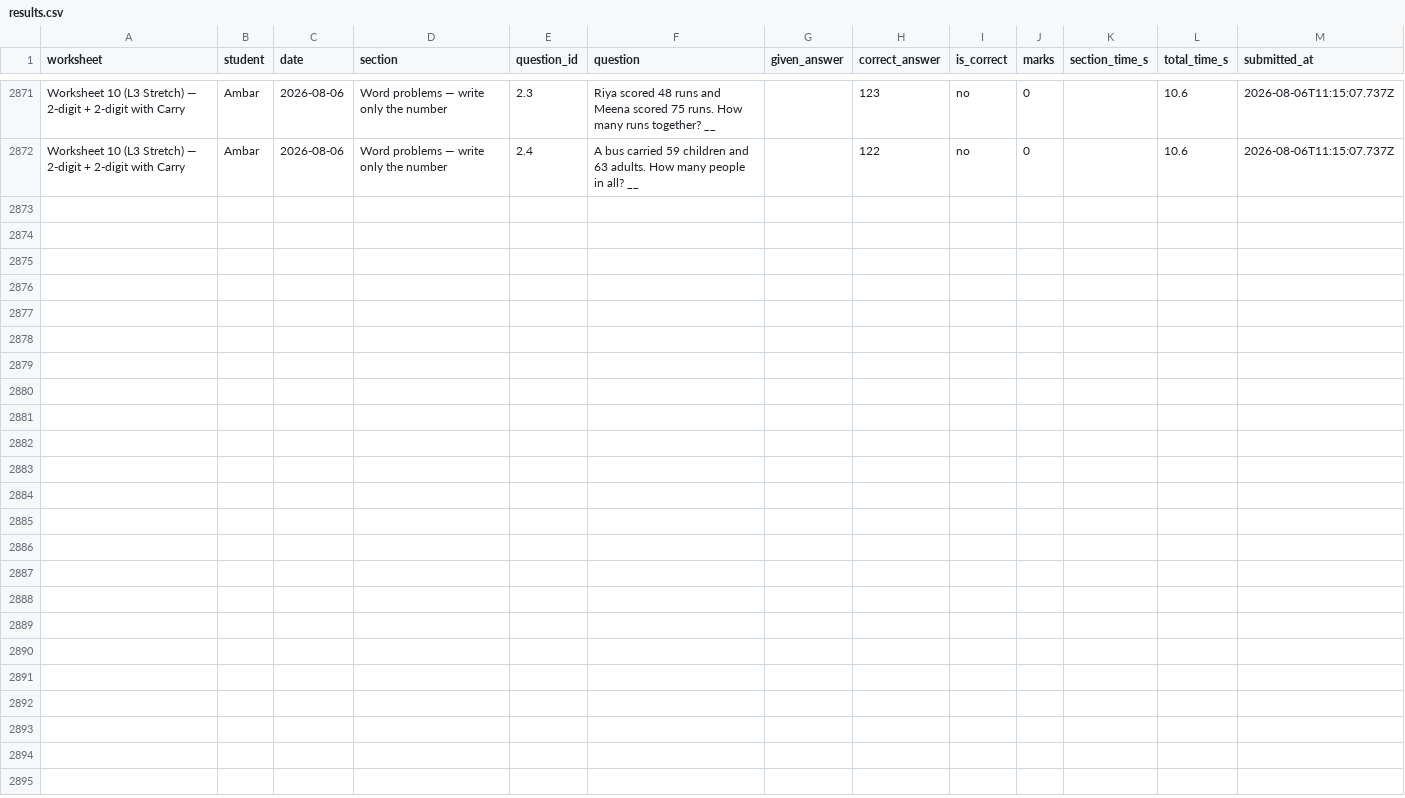
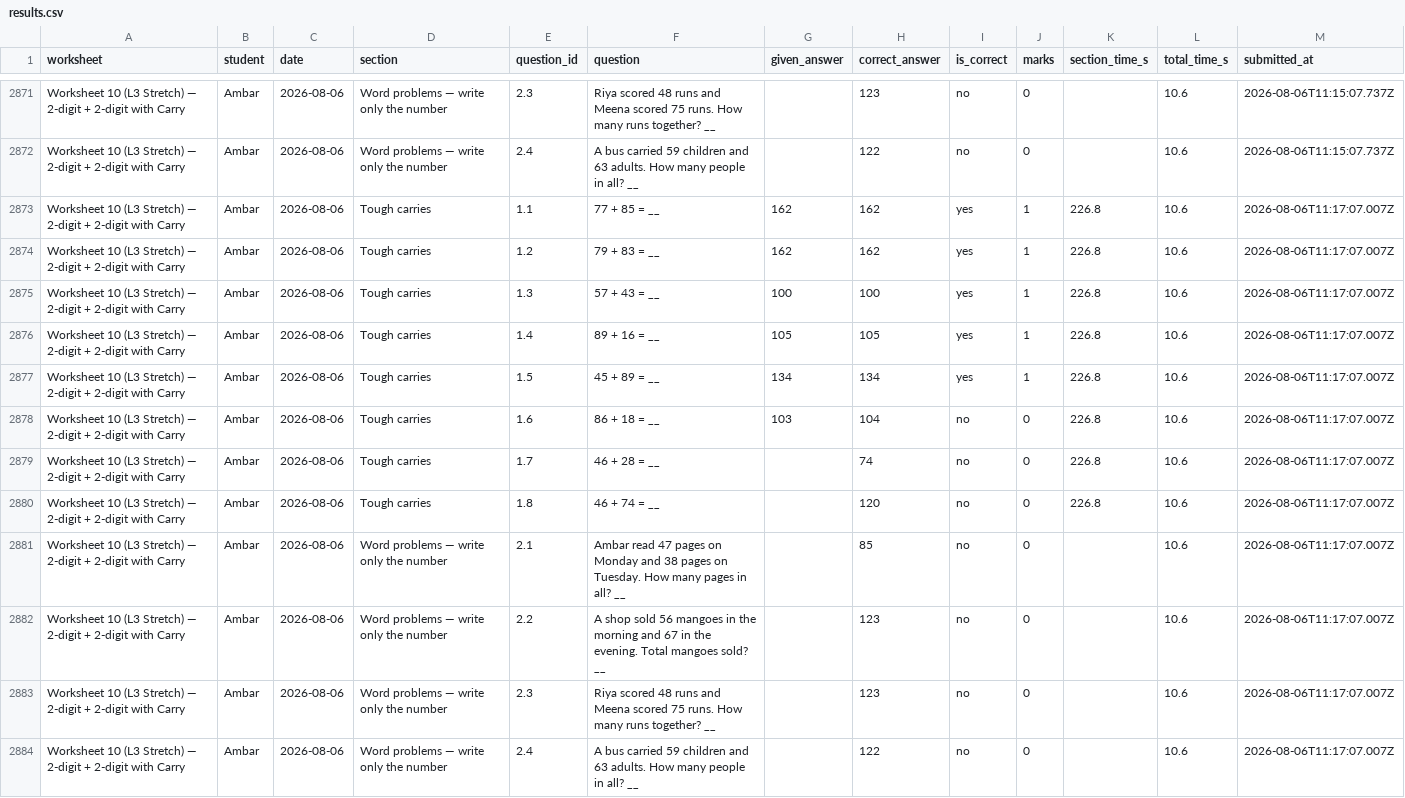
Before and after one commit to guneetkaur/worksheets-bidi, a CSV file: results/results.csv, drawn as a sheet; only a part is shown, gaps mark what is left out; the diff names each change by its address in the sheet, - before the commit and + after, or states it on an @@ line.

Commit message:
results: Worksheet 10 (L3 Stretch) — 2-digit + 2-digit with Carry (2026-08-06)

```diff
--- a/results/results.csv
+++ b/results/results.csv
+row 2873: Worksheet 10 (L3 Stretch) — 2-digit + 2-digit with Carry | Ambar | 2026-08-06 | Tough carries | 1.1 | 77 + 85 = __ | 162 | 162 | yes | 1 | 226.8 | 10.6 | 2026-08-06T11:17:07.007Z
+row 2874: Worksheet 10 (L3 Stretch) — 2-digit + 2-digit with Carry | Ambar | 2026-08-06 | Tough carries | 1.2 | 79 + 83 = __ | 162 | 162 | yes | 1 | 226.8 | 10.6 | 2026-08-06T11:17:07.007Z
+row 2875: Worksheet 10 (L3 Stretch) — 2-digit + 2-digit with Carry | Ambar | 2026-08-06 | Tough carries | 1.3 | 57 + 43 = __ | 100 | 100 | yes | 1 | 226.8 | 10.6 | 2026-08-06T11:17:07.007Z
+row 2876: Worksheet 10 (L3 Stretch) — 2-digit + 2-digit with Carry | Ambar | 2026-08-06 | Tough carries | 1.4 | 89 + 16 = __ | 105 | 105 | yes | 1 | 226.8 | 10.6 | 2026-08-06T11:17:07.007Z
+row 2877: Worksheet 10 (L3 Stretch) — 2-digit + 2-digit with Carry | Ambar | 2026-08-06 | Tough carries | 1.5 | 45 + 89 = __ | 134 | 134 | yes | 1 | 226.8 | 10.6 | 2026-08-06T11:17:07.007Z
+row 2878: Worksheet 10 (L3 Stretch) — 2-digit + 2-digit with Carry | Ambar | 2026-08-06 | Tough carries | 1.6 | 86 + 18 = __ | 103 | 104 | no | 0 | 226.8 | 10.6 | 2026-08-06T11:17:07.007Z
+row 2879: Worksheet 10 (L3 Stretch) — 2-digit + 2-digit with Carry | Ambar | 2026-08-06 | Tough carries | 1.7 | 46 + 28 = __ |  | 74 | no | 0 | 226.8 | 10.6 | 2026-08-06T11:17:07.007Z
+row 2880: Worksheet 10 (L3 Stretch) — 2-digit + 2-digit with Carry | Ambar | 2026-08-06 | Tough carries | 1.8 | 46 + 74 = __ |  | 120 | no | 0 | 226.8 | 10.6 | 2026-08-06T11:17:07.007Z
+row 2881: Worksheet 10 (L3 Stretch) — 2-digit + 2-digit with Carry | Ambar | 2026-08-06 | Word problems — write only the number | 2.1 | Ambar read 47 pages on Monday and 38 pages on Tuesday. How many pages in all? __ |  | 85 | no | 0 |  | 10.6 | 2026-08-06T11:17:07.007Z
+row 2882: Worksheet 10 (L3 Stretch) — 2-digit + 2-digit with Carry | Ambar | 2026-08-06 | Word problems — write only the number | 2.2 | A shop sold 56 mangoes in the morning and 67 in the evening. Total mangoes sold? __ |  | 123 | no | 0 |  | 10.6 | 2026-08-06T11:17:07.007Z
+row 2883: Worksheet 10 (L3 Stretch) — 2-digit + 2-digit with Carry | Ambar | 2026-08-06 | Word problems — write only the number | 2.3 | Riya scored 48 runs and Meena scored 75 runs. How many runs together? __ |  | 123 | no | 0 |  | 10.6 | 2026-08-06T11:17:07.007Z
+row 2884: Worksheet 10 (L3 Stretch) — 2-digit + 2-digit with Carry | Ambar | 2026-08-06 | Word problems — write only the number | 2.4 | A bus carried 59 children and 63 adults. How many people in all? __ |  | 122 | no | 0 |  | 10.6 | 2026-08-06T11:17:07.007Z
```
